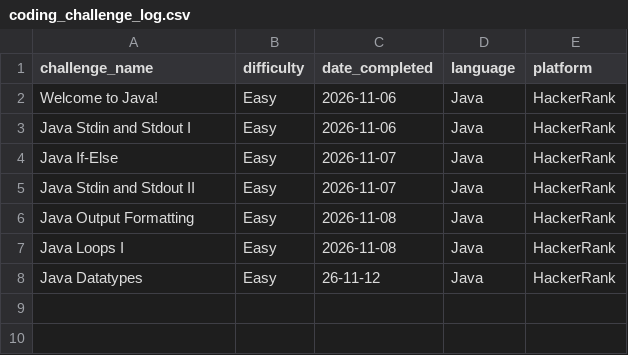
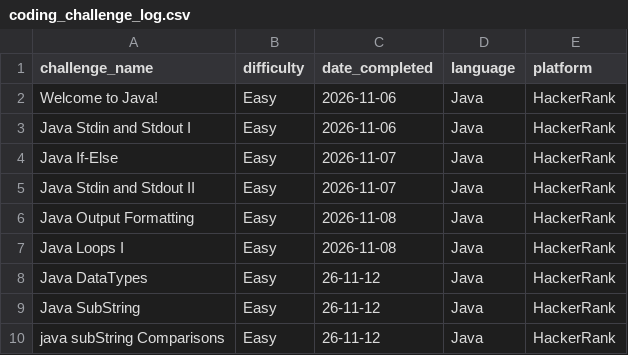
Before and after one commit to TRNG-2499/assignments, a CSV file: _practical_coding_challenges/coding_challenge_log.csv, drawn as a sheet.

Commit message:
java 08 and some fixes to stop vs code errors

```diff
--- a/_practical_coding_challenges/coding_challenge_log.csv
+++ b/_practical_coding_challenges/coding_challenge_log.csv
@@ -7,2 +7,4 @@ Java Output Formatting,Easy,2026-11-08,Java,HackerRank
 Java Loops I,Easy,2026-11-08,Java,HackerRank
-Java Datatypes,Easy,26-11-12,Java,HackerRank
+Java DataTypes,Easy,26-11-12,Java,HackerRank
+Java SubString,Easy,26-11-12,Java,HackerRank
+java subString Comparisons,Easy,26-11-12,Java,HackerRank
```
Also changed, not shown: 10 other files.
